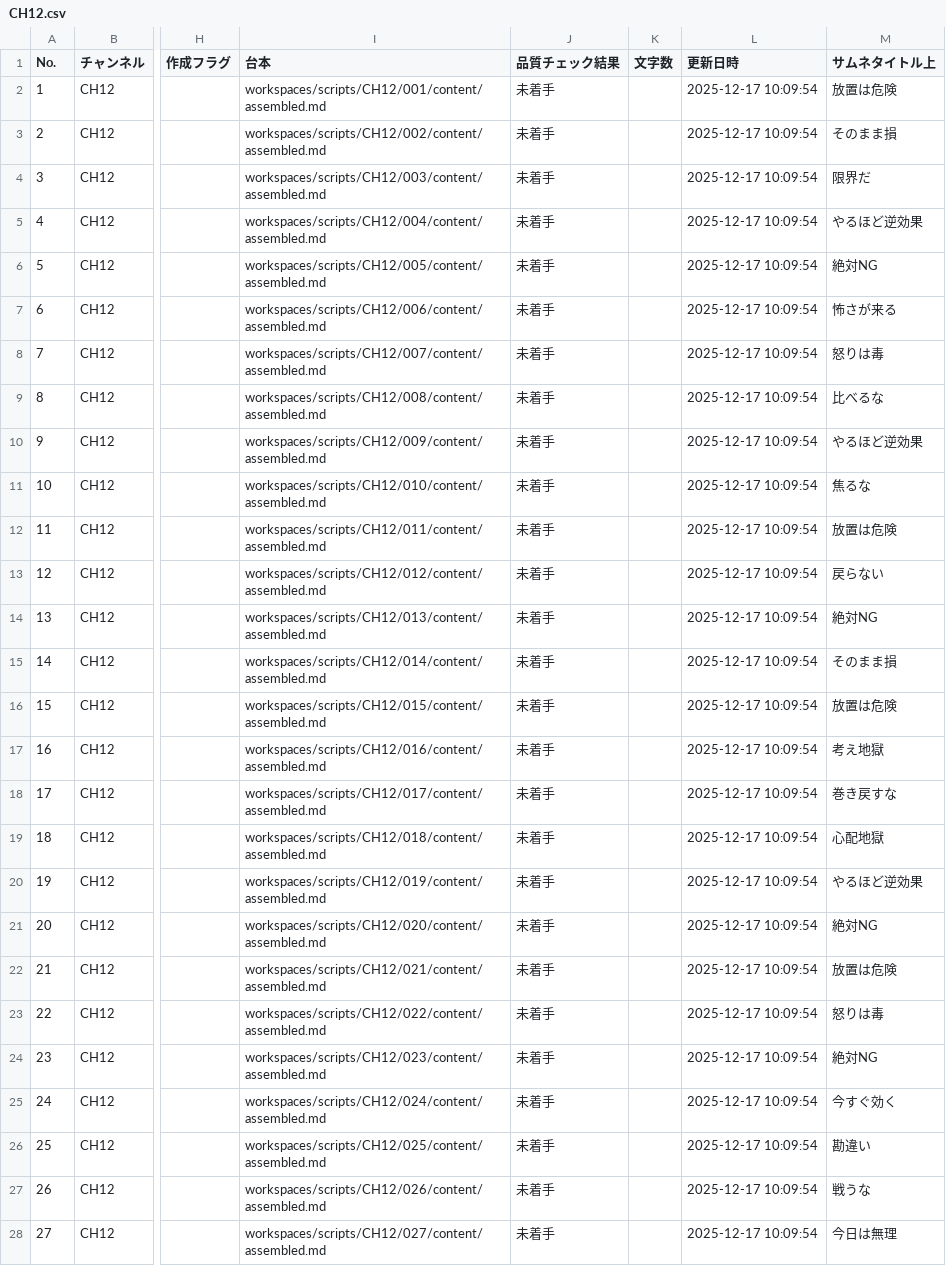
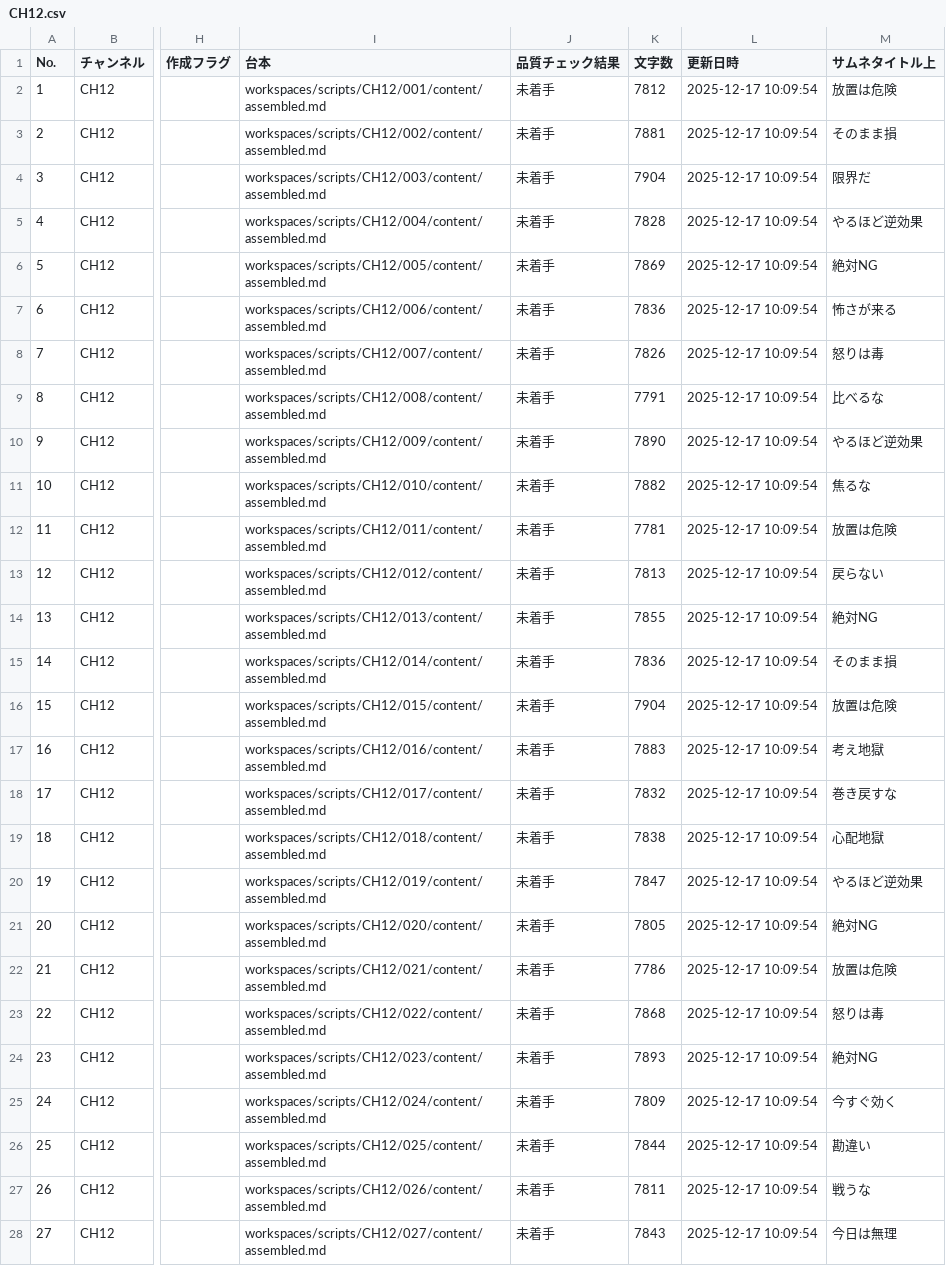
Before and after one commit to daideguchi/youtube_production2, a CSV file: workspaces/planning/channels/CH12.csv, drawn as a sheet; only a part is shown, gaps mark what is left out; the diff covers the shown part only; the diff names each change by its address in the sheet, - before the commit and + after, or states it on an @@ line.

Commit message:
ops(planning): backfill char counts for CH12-CH16

```diff
--- a/workspaces/planning/channels/CH12.csv
+++ b/workspaces/planning/channels/CH12.csv
-K2 (文字数): (empty)
+K2 (文字数): 7812
-K3 (文字数): (empty)
+K3 (文字数): 7881
-K4 (文字数): (empty)
+K4 (文字数): 7904
-K5 (文字数): (empty)
+K5 (文字数): 7828
-K6 (文字数): (empty)
+K6 (文字数): 7869
-K7 (文字数): (empty)
+K7 (文字数): 7836
-K8 (文字数): (empty)
+K8 (文字数): 7826
-K9 (文字数): (empty)
+K9 (文字数): 7791
-K10 (文字数): (empty)
+K10 (文字数): 7890
-K11 (文字数): (empty)
+K11 (文字数): 7882
-K12 (文字数): (empty)
+K12 (文字数): 7781
-K13 (文字数): (empty)
+K13 (文字数): 7813
-K14 (文字数): (empty)
+K14 (文字数): 7855
-K15 (文字数): (empty)
+K15 (文字数): 7836
-K16 (文字数): (empty)
+K16 (文字数): 7904
-K17 (文字数): (empty)
+K17 (文字数): 7883
-K18 (文字数): (empty)
+K18 (文字数): 7832
-K19 (文字数): (empty)
+K19 (文字数): 7838
-K20 (文字数): (empty)
+K20 (文字数): 7847
-K21 (文字数): (empty)
+K21 (文字数): 7805
-K22 (文字数): (empty)
+K22 (文字数): 7786
-K23 (文字数): (empty)
+K23 (文字数): 7868
-K24 (文字数): (empty)
+K24 (文字数): 7893
-K25 (文字数): (empty)
+K25 (文字数): 7809
-K26 (文字数): (empty)
+K26 (文字数): 7844
-K27 (文字数): (empty)
+K27 (文字数): 7811
-K28 (文字数): (empty)
+K28 (文字数): 7843
```
Also changed, not shown: 3 edited cells elsewhere in this file, workspaces/planning/channels/CH13.csv, workspaces/planning/channels/CH14.csv, 2 other files.
